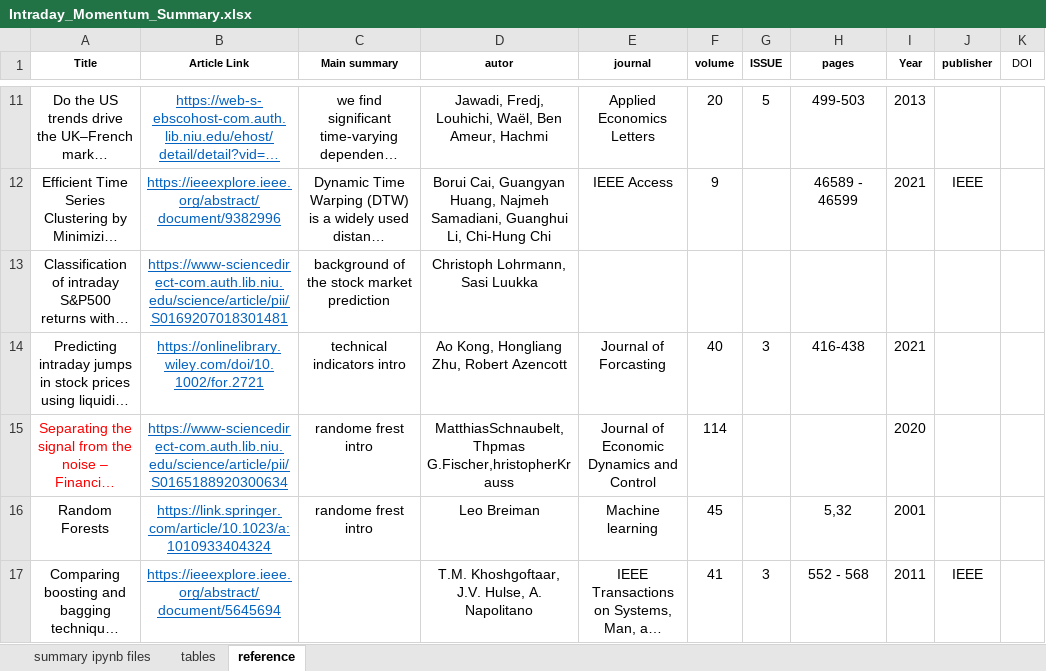
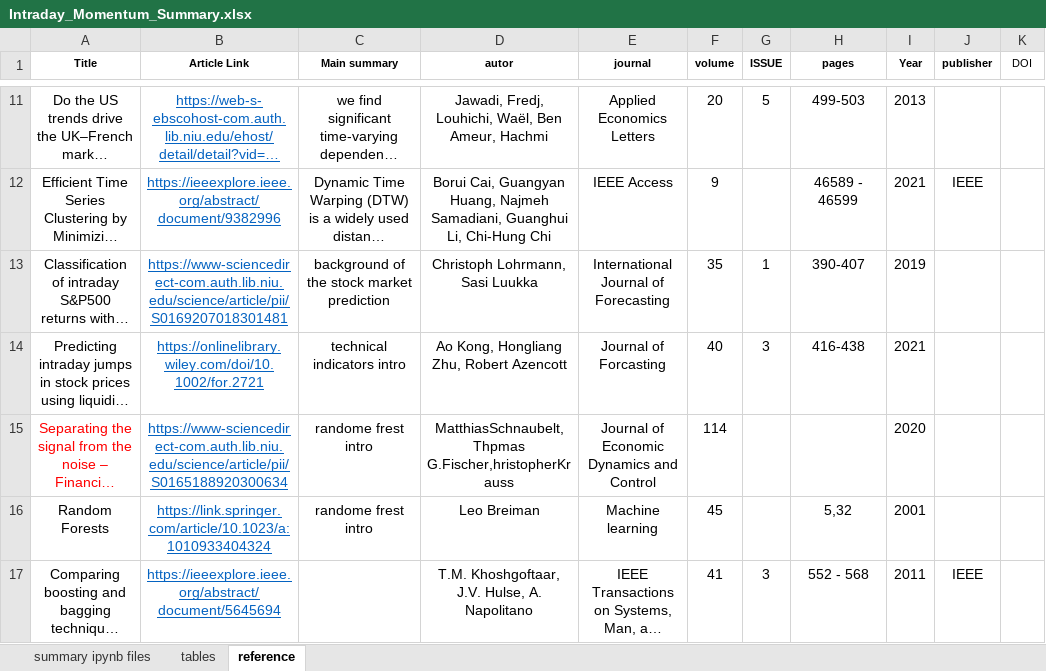
Before and after one commit to LuZhang907/WrappingUp_Exploring_Intraday_Momentum, an Excel workbook: Intraday Momentum/Intraday_Momentum_Summary.xlsx, sheet reference, drawn as a sheet; only a part is shown, gaps mark what is left out; long unchanged cells end in …; values as stored, in another font and other column widths than the file's, no borders; the diff names each change by its address in the sheet, - before the commit and + after, or states it on an @@ line.

Commit message:
Update Intraday_Momentum_Summary.xlsx

```diff
--- a/Intraday Momentum/Intraday_Momentum_Summary.xlsx (sheet reference)
+++ b/Intraday Momentum/Intraday_Momentum_Summary.xlsx (sheet reference)
-E13 (journal): (empty)
+E13 (journal): International Journal of Forecasting
-F13 (volume): (empty)
+F13 (volume): 35
-G13 (ISSUE): (empty)
+G13 (ISSUE): 1
-H13 (pages): (empty)
+H13 (pages): 390-407
-I13 (Year): (empty)
+I13 (Year): 2019
```
